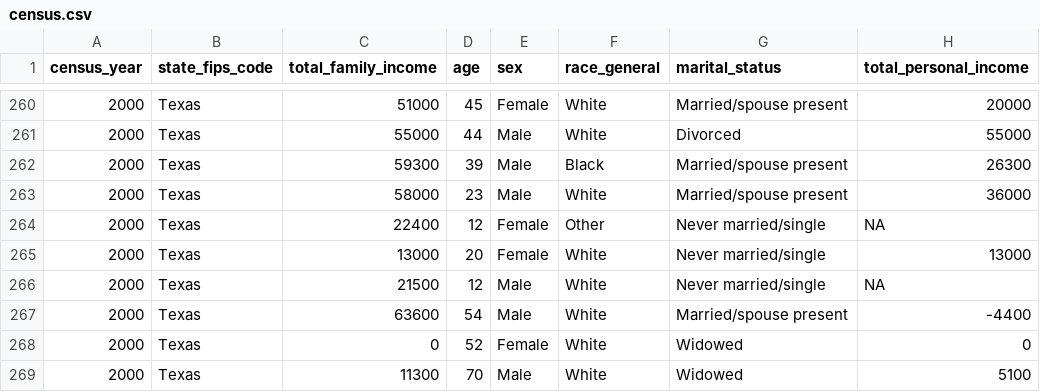
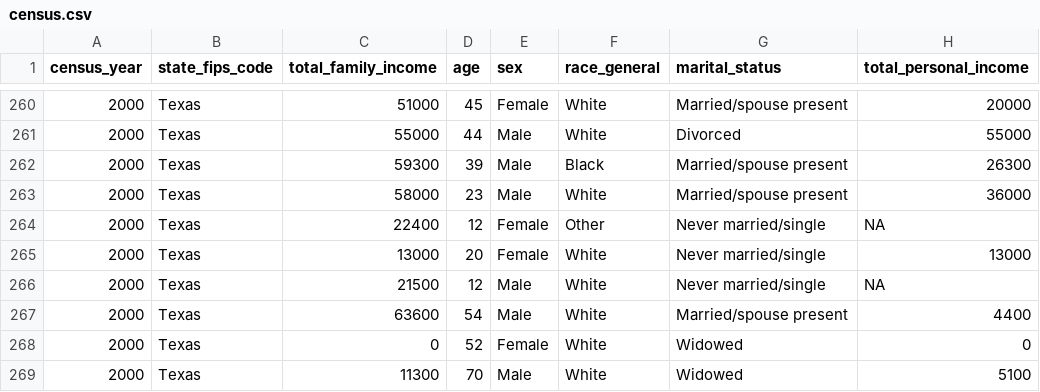
Before and after one commit to bpark4/Math2212_Parkosewich, a CSV file: HW/census.csv, drawn as a sheet; only a part is shown, gaps mark what is left out; the diff names each change by its address in the sheet, - before the commit and + after, or states it on an @@ line.

```diff
--- a/HW/census.csv
+++ b/HW/census.csv
-H267 (total_personal_income): -4400
+H267 (total_personal_income): 4400
```
Also changed, not shown: 1 other file.
